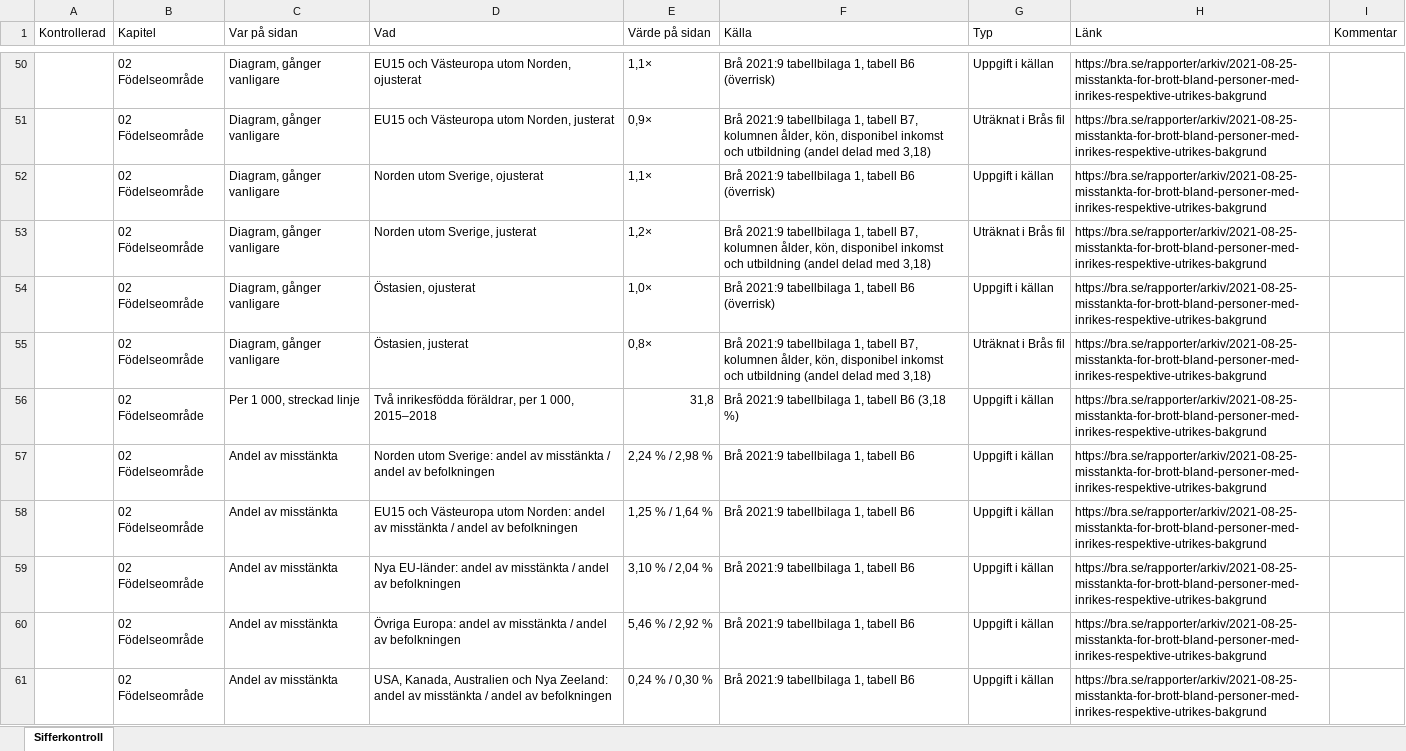
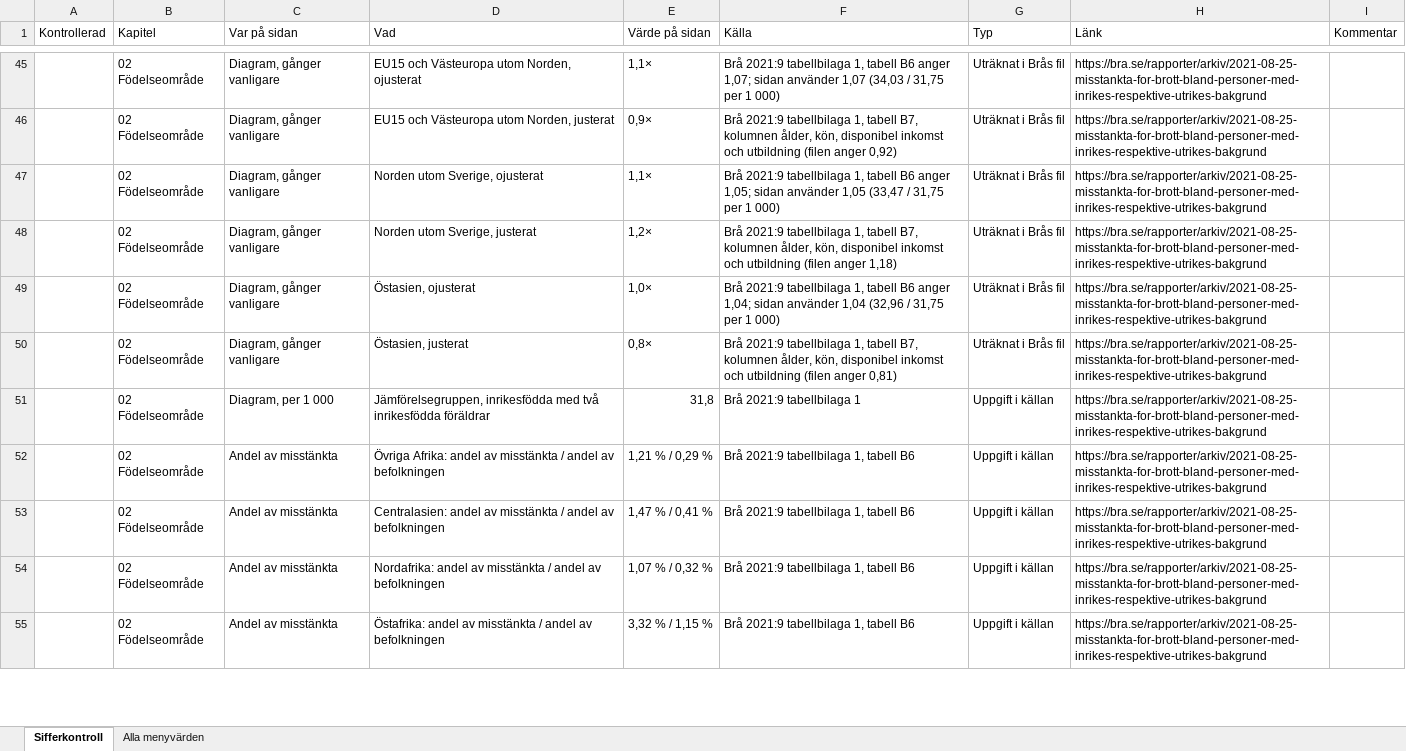
Before and after one commit to martenekenberg/brottsfokus, an Excel workbook: docs/sifferkontroll.xlsx, sheet Sifferkontroll, drawn as a sheet; only a part is shown, gaps mark what is left out; values as stored, in another font and other column widths than the file's, no cell formats; addresses are those after the commit; the diff covers the shown part only; the diff names each change by its address in the sheet, - before the commit and + after, or states it on an @@ line.

```diff
--- a/docs/sifferkontroll.xlsx (sheet Sifferkontroll)
+++ b/docs/sifferkontroll.xlsx (sheet Sifferkontroll)
+sheet tab: Alla menyvärden
-F45 (Källa): …tabell B6 (överrisk)
+F45 (Källa): …tabell B6 anger 1,07; sidan använder 1,07 (34,03 / 31,75 per 1 000)
-G45 (Typ): Uppgift i källan
+G45 (Typ): Uträknat i Brås fil
-F46 (Källa): …och utbildning (andel delad med 3,18)
+F46 (Källa): …och utbildning (filen anger 0,92)
-F47 (Källa): …tabell B6 (överrisk)
+F47 (Källa): …tabell B6 anger 1,05; sidan använder 1,05 (33,47 / 31,75 per 1 000)
-G47 (Typ): Uppgift i källan
+G47 (Typ): Uträknat i Brås fil
-F48 (Källa): …och utbildning (andel delad med 3,18)
+F48 (Källa): …och utbildning (filen anger 1,18)
-F49 (Källa): …tabell B6 (överrisk)
+F49 (Källa): …tabell B6 anger 1,04; sidan använder 1,04 (32,96 / 31,75 per 1 000)
-G49 (Typ): Uppgift i källan
+G49 (Typ): Uträknat i Brås fil
-F50 (Källa): …och utbildning (andel delad med 3,18)
+F50 (Källa): …och utbildning (filen anger 0,81)
-C51 (Var på sidan): Per 1 000, streckad linje
+C51 (Var på sidan): Diagram, per 1 000
-D51 (Vad): Två inrikesfödda föräldrar, per 1 000, 2015–2018
+D51 (Vad): Jämförelsegruppen, inrikesfödda med två inrikesfödda föräldrar
-F51 (Källa): Brå 2021:9 tabellbilaga 1, tabell B6 (3,18 %)
+F51 (Källa): Brå 2021:9 tabellbilaga 1
@@ row 57 moved to row 65: 02 Födelseområde @@
@@ row 58 moved to row 64: 02 Födelseområde @@
@@ row 59 moved to row 60: 02 Födelseområde @@
@@ row 60 moved to row 59: 02 Födelseområde @@
@@ row 61 moved to row 63: 02 Födelseområde @@
@@ row 71 moved to row 52: 02 Födelseområde @@
@@ row 65 moved to row 53: 02 Födelseområde @@
@@ row 69 moved to row 54: 02 Födelseområde @@
@@ row 70 moved to row 55: 02 Födelseområde @@
```
Also changed, not shown: 2 added rows, 13 removed rows, 9 moved rows and 83 edited cells elsewhere in this sheet, cell formats, 5 other files.
